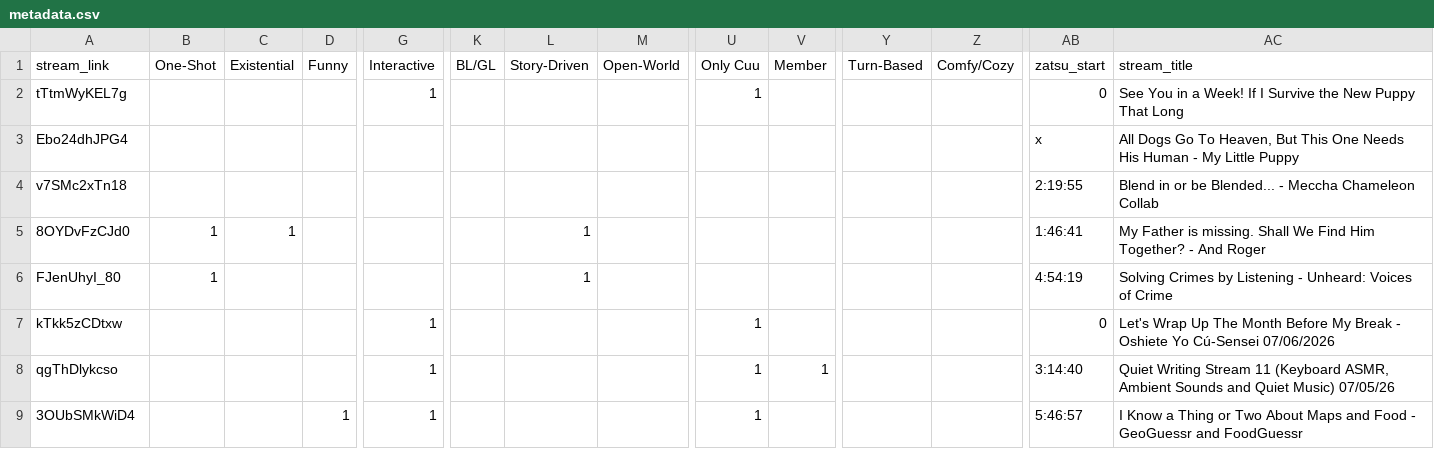
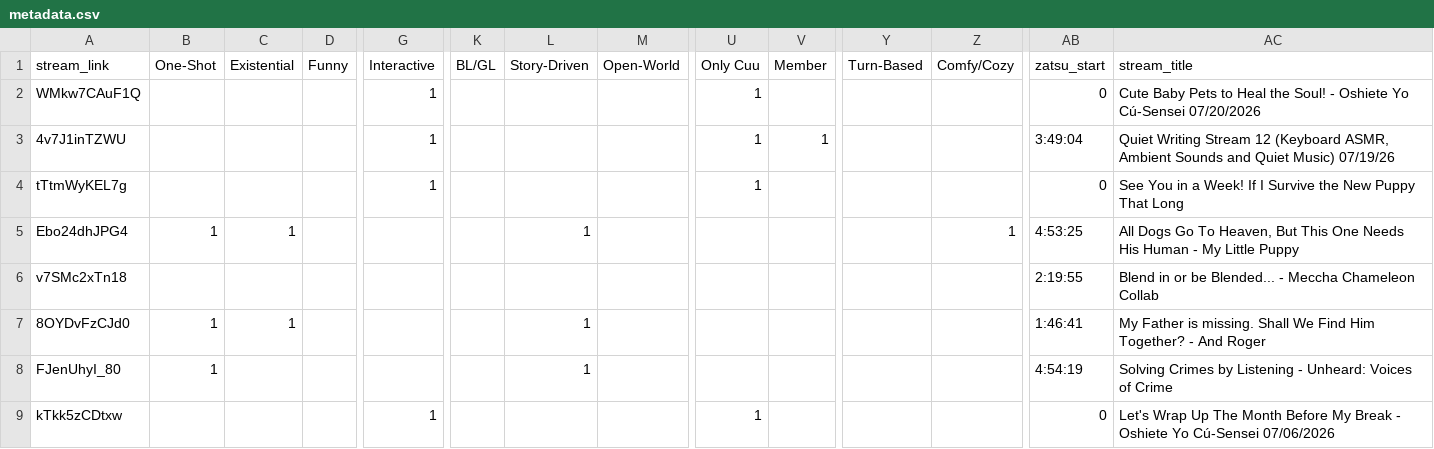
Before and after one commit to Cuudexter/cuudev, a CSV file: metadata.csv, drawn as a sheet; only a part is shown, gaps mark what is left out; the shorter side is filled out with more unchanged rows; addresses are those after the commit; rows hold the shown columns only; the diff names each change by its address in the sheet, - before the commit and + after, or states it on an @@ line.

```diff
--- a/metadata.csv
+++ b/metadata.csv
+row 2: WMkw7CAuF1Q |  |  |  | 1 |  |  |  | 1 |  |  |  | 0 | Cute Baby Pets to Heal the Soul! - Oshiete Yo Cú-Sensei 07/20/2026
+row 3: 4v7J1inTZWU |  |  |  | 1 |  |  |  | 1 | 1 |  |  | 3:49:04 | Quiet Writing Stream 12 (Keyboard ASMR, Ambient Sounds and Quiet Music) 07/19/26
-B5 (One-Shot): (empty)
+B5 (One-Shot): 1
-C5 (Existential): (empty)
+C5 (Existential): 1
-L5 (Story-Driven): (empty)
+L5 (Story-Driven): 1
-Z5 (Comfy/Cozy): (empty)
+Z5 (Comfy/Cozy): 1
-AB5 (zatsu_start): x
+AB5 (zatsu_start): 4:53:25
```
Also changed, not shown: 2 other files.
